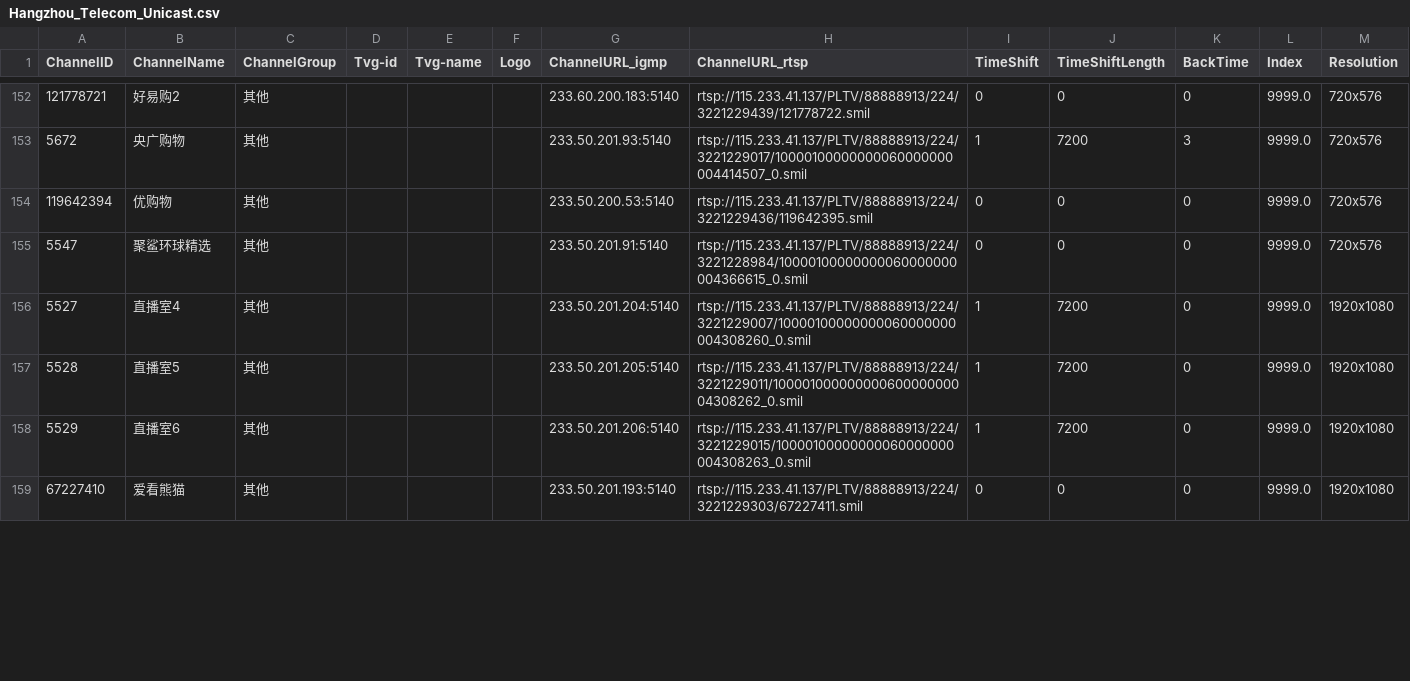
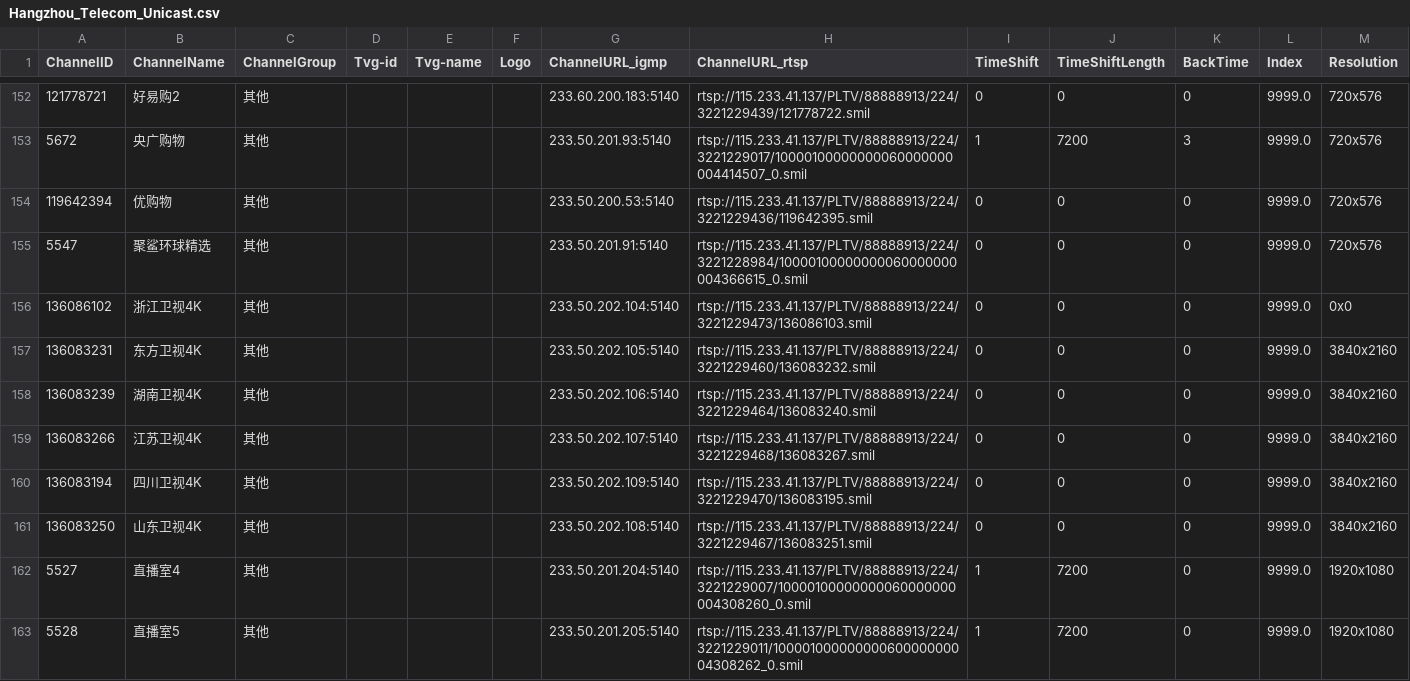
Before and after one commit to FHZDCJ/Zhejiang_Telecom_IPTV, a CSV file: Hangzhou_Unicast/Hangzhou_Telecom_Unicast.csv, drawn as a sheet; only a part is shown, gaps mark what is left out; the shorter side is filled out with more unchanged rows; the diff covers the shown part only.

Commit message:
Auto commit on 2025-09-24 08:16:01 for updated IPTV list files

```diff
--- a/Hangzhou_Unicast/Hangzhou_Telecom_Unicast.csv
+++ b/Hangzhou_Unicast/Hangzhou_Telecom_Unicast.csv
@@ -155,2 +155,8 @@
 5547,聚鲨环球精选,其他,,,,233.50.201.91:5140,rtsp://115.233.41.137/PLTV/88888913/224/3221228984/10000100000000060000000004366615_0.smil,0,0,0,9999.0,720x576
+136086102,浙江卫视4K,其他,,,,233.50.202.104:5140,rtsp://115.233.41.137/PLTV/88888913/224/3221229473/136086103.smil,0,0,0,9999.0,0x0
+136083231,东方卫视4K,其他,,,,233.50.202.105:5140,rtsp://115.233.41.137/PLTV/88888913/224/3221229460/136083232.smil,0,0,0,9999.0,3840x2160
+136083239,湖南卫视4K,其他,,,,233.50.202.106:5140,rtsp://115.233.41.137/PLTV/88888913/224/3221229464/136083240.smil,0,0,0,9999.0,3840x2160
+136083266,江苏卫视4K,其他,,,,233.50.202.107:5140,rtsp://115.233.41.137/PLTV/88888913/224/3221229468/136083267.smil,0,0,0,9999.0,3840x2160
+136083194,四川卫视4K,其他,,,,233.50.202.109:5140,rtsp://115.233.41.137/PLTV/88888913/224/3221229470/136083195.smil,0,0,0,9999.0,3840x2160
+136083250,山东卫视4K,其他,,,,233.50.202.108:5140,rtsp://115.233.41.137/PLTV/88888913/224/3221229467/136083251.smil,0,0,0,9999.0,3840x2160
 5527,直播室4,其他,,,,233.50.201.204:5140,rtsp://115.233.41.137/PLTV/88888913/224/3221229007/10000100000000060000000004308260_0.smil,1,7200,0,9999.0,1920x1080
```
Also changed, not shown: 3 edited cells elsewhere in this file, 3 other files.
